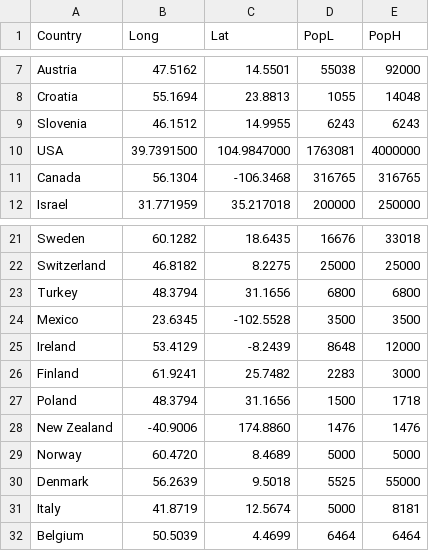
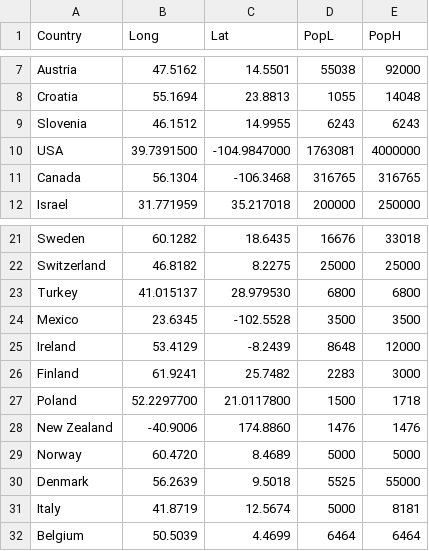
Before and after one commit to esztvi/my-cdv-fall19, a CSV file: my-work/data_story/7_outsidepopulation_en/coords.csv, drawn as a sheet; only a part is shown, gaps mark what is left out.

```diff
--- a/my-work/data_story/7_outsidepopulation_en/coords.csv
+++ b/my-work/data_story/7_outsidepopulation_en/coords.csv
@@ -9,3 +9,3 @@ Croatia,55.1694,23.8813,1055,14048
 Slovenia,46.1512,14.9955,6243,6243
-USA,39.7391500,104.9847000,1763081,4000000
+USA,39.7391500,-104.9847000,1763081,4000000
 Canada,56.1304,-106.3468,316765,316765
@@ -22,3 +22,3 @@ Sweden,60.1282,18.6435,16676,33018
 Switzerland,46.8182,8.2275,25000,25000
-Turkey,48.3794,31.1656,6800,6800
+Turkey,41.015137,28.979530,6800,6800
 Mexico,23.6345,-102.5528,3500,3500
@@ -26,3 +26,3 @@ Ireland,53.4129,-8.2439,8648,12000
 Finland,61.9241,25.7482,2283,3000
-Poland,48.3794,31.1656,1500,1718
+Poland,52.2297700,21.0117800,1500,1718
 New Zealand,-40.9006,174.8860,1476,1476
```
Also changed, not shown: my-work/data_story/8_populationcomp_en/data.csv, 4 other files.
